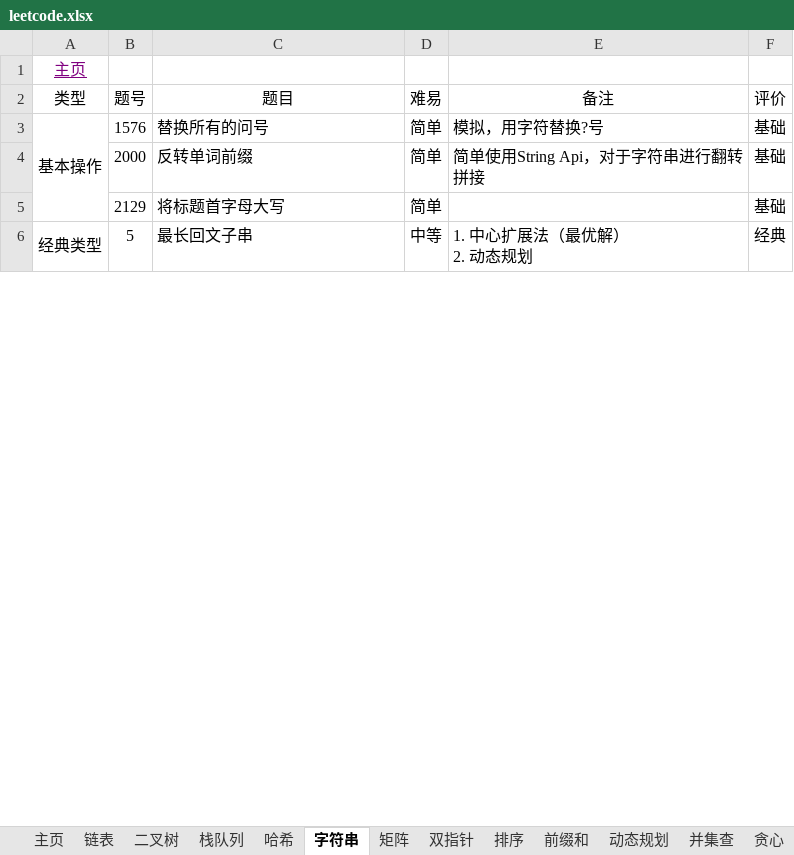
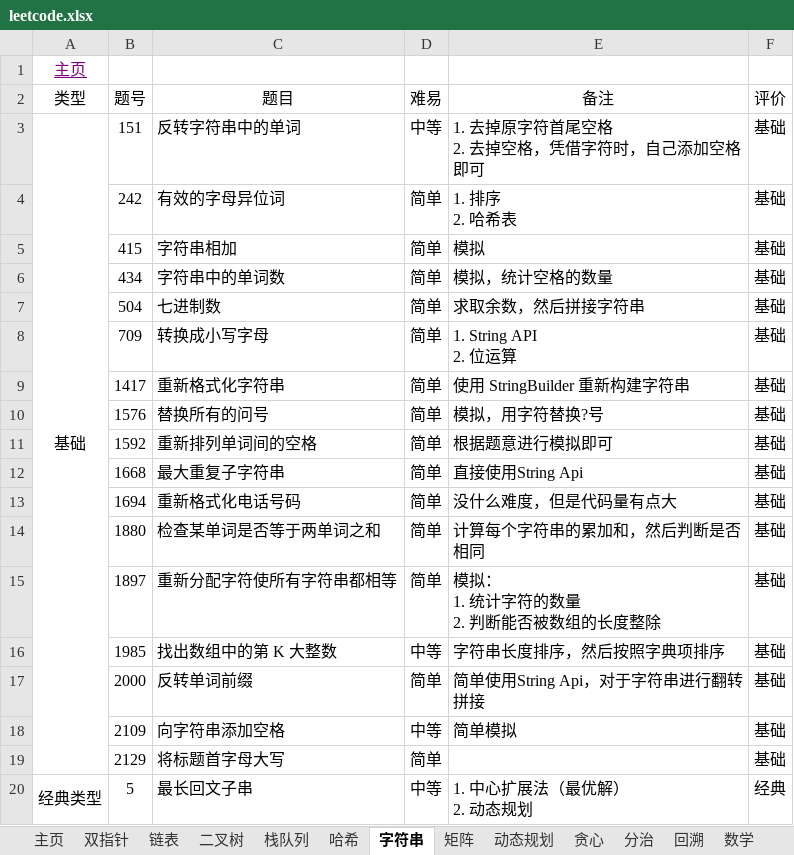
Before and after one commit to krest32/leetcode-record, an Excel workbook: leetcode/1. statistics/leetcode.xlsx, sheet 字符串, drawn as a sheet; only a part is shown; values as stored, in another font and other column widths than the file's, no borders; removed rows and columns are numbered as before the commit, all else as after; ↵ is a line break in a cell; the diff covers the shown part only; the diff names each change by its address in the sheet, - before the commit and + after, or states it on an @@ line.

```diff
--- a/leetcode/1. statistics/leetcode.xlsx (sheet 字符串)
+++ b/leetcode/1. statistics/leetcode.xlsx (sheet 字符串)
@@ sheet tab order changed: 主页 | 双指针 | 链表 | 二叉树 | 栈队列 | 哈希 | 字符串 | 矩阵 | 动态规划 | 贪心 | 分治 | 回溯 | 数学 @@
+row 3: 基础 | 151 | 反转字符串中的单词 | 中等 | 1. 去掉原字符首尾空格 ↵ 2. 去掉空格，凭借字符时，自己添加空格即可 | 基础
+row 4:  | 242 | 有效的字母异位词 | 简单 | 1. 排序 ↵ 2. 哈希表 | 基础
+row 5:  | 415 | 字符串相加 | 简单 | 模拟 | 基础
+row 6:  | 434 | 字符串中的单词数 | 简单 | 模拟，统计空格的数量 | 基础
+row 7:  | 504 | 七进制数 | 简单 | 求取余数，然后拼接字符串 | 基础
+row 8:  | 709 | 转换成小写字母 | 简单 | 1. String API ↵ 2. 位运算 | 基础
+row 9:  | 1417 | 重新格式化字符串 | 简单 | 使用 StringBuilder 重新构建字符串 | 基础
-A10 (类型): 基本操作
+A10 (类型): (empty)
-A3:A5 merged
+row 11:  | 1592 | 重新排列单词间的空格 | 简单 | 根据题意进行模拟即可 | 基础
+row 12:  | 1668 | 最大重复子字符串 | 简单 | 直接使用String Api | 基础
+row 13:  | 1694 | 重新格式化电话号码 | 简单 | 没什么难度，但是代码量有点大 | 基础
+row 14:  | 1880 | 检查某单词是否等于两单词之和 | 简单 | 计算每个字符串的累加和，然后判断是否相同 | 基础
+row 15:  | 1897 | 重新分配字符使所有字符串都相等 | 简单 | 模拟： ↵ 1. 统计字符的数量 ↵ 2. 判断能否被数组的长度整除 | 基础
+row 16:  | 1985 | 找出数组中的第 K 大整数 | 中等 | 字符串长度排序，然后按照字典项排序 | 基础
+row 18:  | 2109 | 向字符串添加空格 | 中等 | 简单模拟 | 基础
```
Also changed, not shown: 10 added rows, 27 removed rows, 1 moved row, 1 edited cell and merged cells elsewhere in this sheet, sheet 矩阵, sheet 贪心, sheet 主页, 7 other files.
